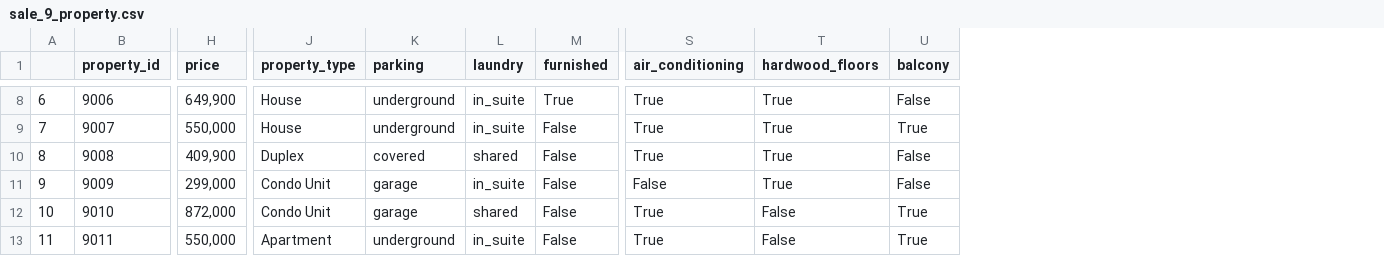
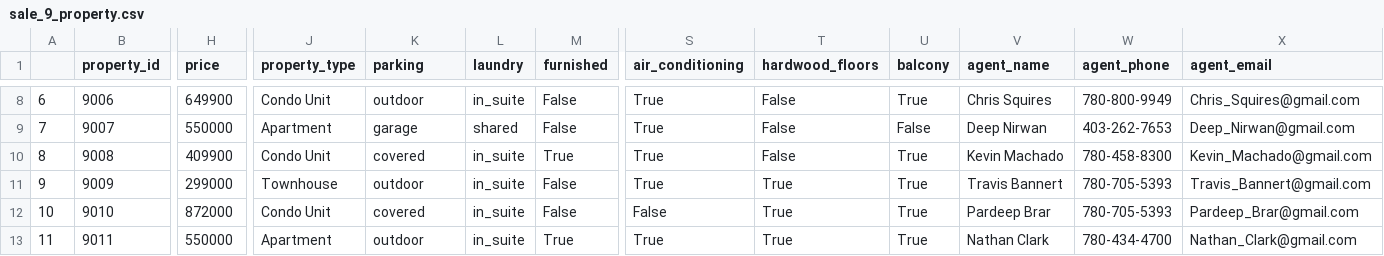
Before and after one commit to cylaceste/homefinder, a CSV file: homefinder/database/real_data/sale_9_property.csv, drawn as a sheet; only a part is shown, gaps mark what is left out; the diff covers the shown part only; the diff names each change by its address in the sheet, - before the commit and + after, or states it on an @@ line.

```diff
--- a/homefinder/database/real_data/sale_9_property.csv
+++ b/homefinder/database/real_data/sale_9_property.csv
+column V (agent_name), rows 8-13: Chris Squires | Deep Nirwan | Kevin Machado | Travis Bannert | Pardeep Brar | Nathan Clark
+column W (agent_phone), rows 8-13: 780-800-9949 | 403-262-7653 | 780-458-8300 | 780-705-5393 | 780-705-5393 | 780-434-4700
+column X (agent_email), rows 8-13: Chris_Squires@gmail.com | Deep_Nirwan@gmail.com | Kevin_Machado@gmail.com | Travis_Bannert@gmail.com | Pardeep_Brar@gmail.com | Nathan_Clark@gmail.com
-H8 (price): 649,900
+H8 (price): 649900
-J8 (property_type): House
+J8 (property_type): Condo Unit
-K8 (parking): underground
+K8 (parking): outdoor
-M8 (furnished): True
+M8 (furnished): False
-T8:T10 (hardwood_floors): True
+T8:T10 (hardwood_floors): False
-U8 (balcony): False
+U8 (balcony): True
-H9 (price): 550,000
+H9 (price): 550000
-J9 (property_type): House
+J9 (property_type): Apartment
-K9 (parking): underground
+K9 (parking): garage
-L9 (laundry): in_suite
+L9 (laundry): shared
-U9 (balcony): True
+U9 (balcony): False
-H10 (price): 409,900
+H10 (price): 409900
-J10 (property_type): Duplex
+J10 (property_type): Condo Unit
-L10 (laundry): shared
+L10 (laundry): in_suite
-M10 (furnished): False
+M10 (furnished): True
-U10:U11 (balcony): False
+U10:U11 (balcony): True
-H11 (price): 299,000
+H11 (price): 299000
-J11 (property_type): Condo Unit
+J11 (property_type): Townhouse
-K11 (parking): garage
+K11 (parking): outdoor
-S11 (air_conditioning): False
+S11 (air_conditioning): True
-H12 (price): 872,000
+H12 (price): 872000
-K12 (parking): garage
+K12 (parking): covered
-L12 (laundry): shared
+L12 (laundry): in_suite
-S12 (air_conditioning): True
+S12 (air_conditioning): False
-T12:T13 (hardwood_floors): False
+T12:T13 (hardwood_floors): True
-H13 (price): 550,000
+H13 (price): 550000
-K13 (parking): underground
+K13 (parking): outdoor
-M13 (furnished): False
+M13 (furnished): True
```
Also changed, not shown: 31 edited cells elsewhere in this file, homefinder/database/real_data/sale_1_property.csv, homefinder/database/real_data/sale_2_property.csv, 25 other files.
